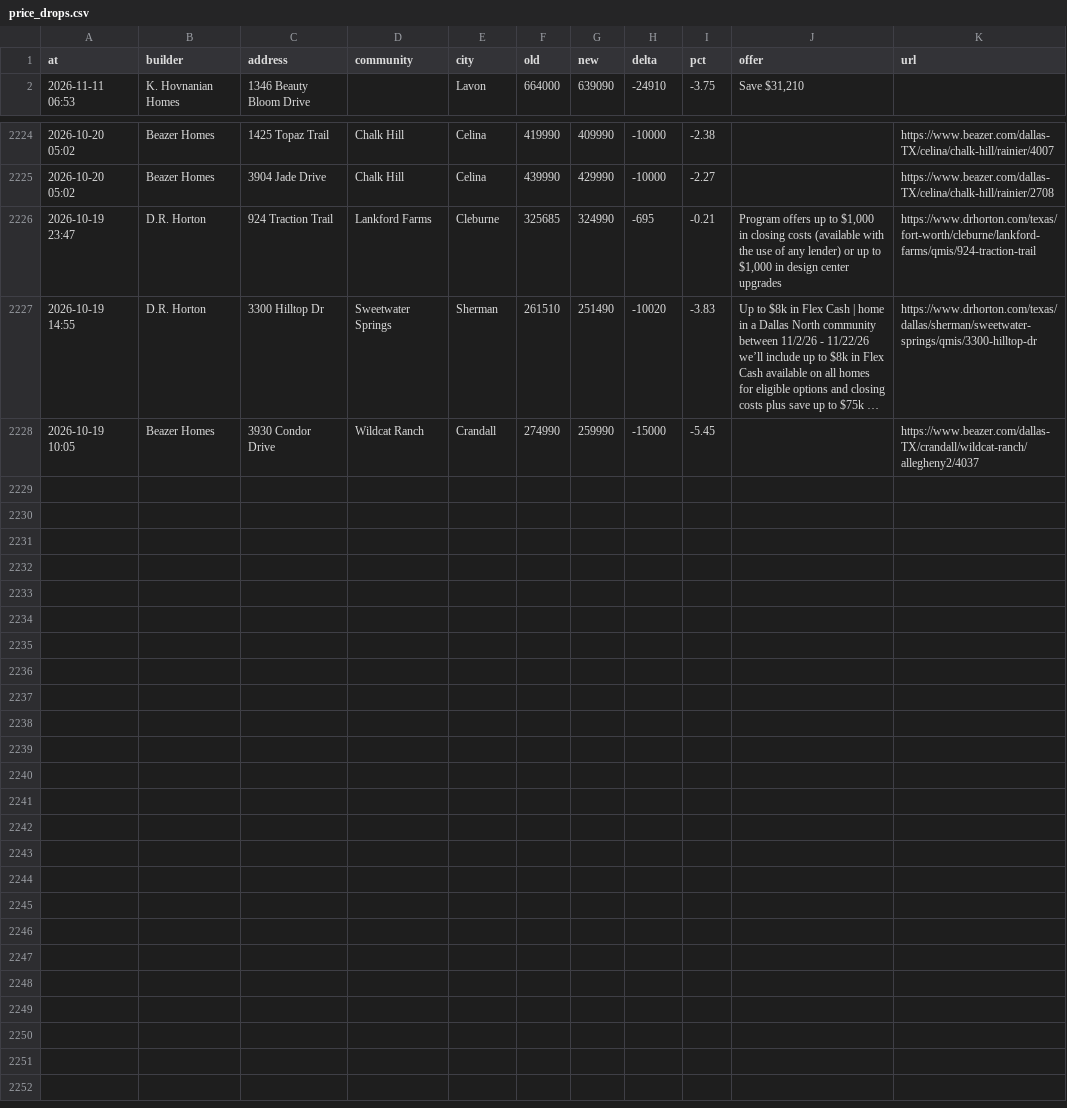
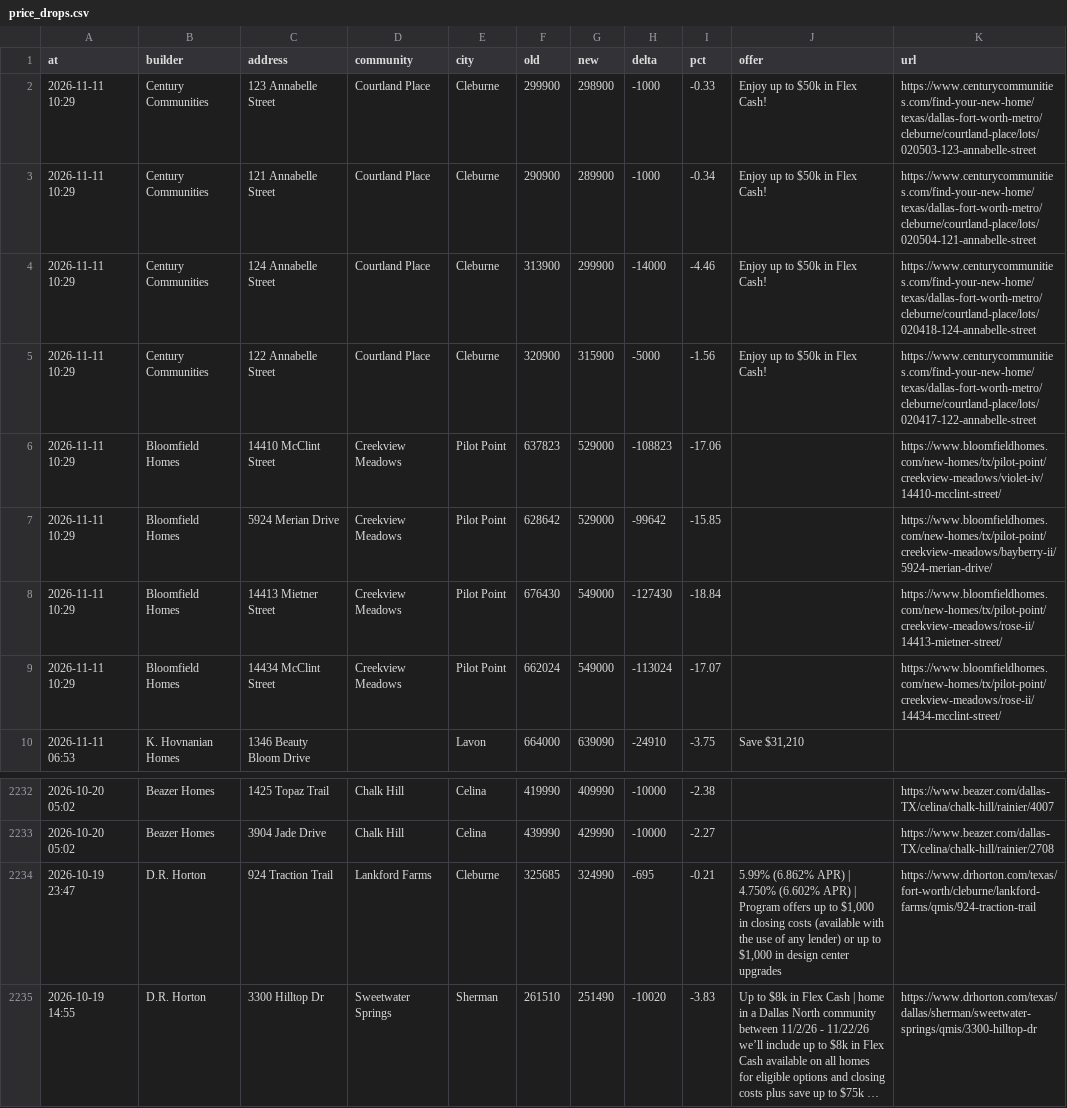
Before and after one commit to Crutledge13/dfw-builder-tracker, a CSV file: docs/data/price_drops.csv, drawn as a sheet; only a part is shown, gaps mark what is left out; the shorter side is filled out with more unchanged rows; long unchanged cells end in …; addresses are those after the commit; the diff names each change by its address in the sheet, - before the commit and + after, or states it on an @@ line.

```diff
--- a/docs/data/price_drops.csv
+++ b/docs/data/price_drops.csv
+row 2: 2026-11-11 10:29 | Century Communities | 123 Annabelle Street | Courtland Place | Cleburne | 299900 | 298900 | -1000 | -0.33 | Enjoy up to $50k in Flex Cash! | https://www.centurycommunities.com/find-your-new-home/texas/dallas-fort-worth-metro/cleburne/courtland-place/lots/020503-123-annabelle-street
+row 3: 2026-11-11 10:29 | Century Communities | 121 Annabelle Street | Courtland Place | Cleburne | 290900 | 289900 | -1000 | -0.34 | Enjoy up to $50k in Flex Cash! | https://www.centurycommunities.com/find-your-new-home/texas/dallas-fort-worth-metro/cleburne/courtland-place/lots/020504-121-annabelle-street
+row 4: 2026-11-11 10:29 | Century Communities | 124 Annabelle Street | Courtland Place | Cleburne | 313900 | 299900 | -14000 | -4.46 | Enjoy up to $50k in Flex Cash! | https://www.centurycommunities.com/find-your-new-home/texas/dallas-fort-worth-metro/cleburne/courtland-place/lots/020418-124-annabelle-street
+row 5: 2026-11-11 10:29 | Century Communities | 122 Annabelle Street | Courtland Place | Cleburne | 320900 | 315900 | -5000 | -1.56 | Enjoy up to $50k in Flex Cash! | https://www.centurycommunities.com/find-your-new-home/texas/dallas-fort-worth-metro/cleburne/courtland-place/lots/020417-122-annabelle-street
+row 6: 2026-11-11 10:29 | Bloomfield Homes | 14410 McClint Street | Creekview Meadows | Pilot Point | 637823 | 529000 | -108823 | -17.06 |  | https://www.bloomfieldhomes.com/new-homes/tx/pilot-point/creekview-meadows/violet-iv/14410-mcclint-street/
+row 7: 2026-11-11 10:29 | Bloomfield Homes | 5924 Merian Drive | Creekview Meadows | Pilot Point | 628642 | 529000 | -99642 | -15.85 |  | https://www.bloomfieldhomes.com/new-homes/tx/pilot-point/creekview-meadows/bayberry-ii/5924-merian-drive/
+row 8: 2026-11-11 10:29 | Bloomfield Homes | 14413 Mietner Street | Creekview Meadows | Pilot Point | 676430 | 549000 | -127430 | -18.84 |  | https://www.bloomfieldhomes.com/new-homes/tx/pilot-point/creekview-meadows/rose-ii/14413-mietner-street/
+row 9: 2026-11-11 10:29 | Bloomfield Homes | 14434 McClint Street | Creekview Meadows | Pilot Point | 662024 | 549000 | -113024 | -17.07 |  | https://www.bloomfieldhomes.com/new-homes/tx/pilot-point/creekview-meadows/rose-ii/14434-mcclint-street/
-J2234 (offer): Program offers…
+J2234 (offer): 5.99% (6.862% APR) | 4.750% (6.602% APR) | Program offers…
```
Also changed, not shown: docs/data/home_offers.csv, docs/data/incentives.csv, 20 other files.
